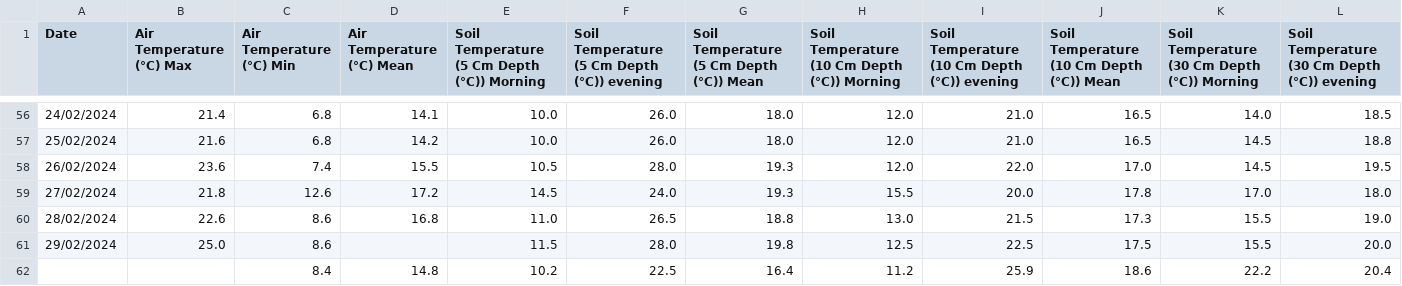
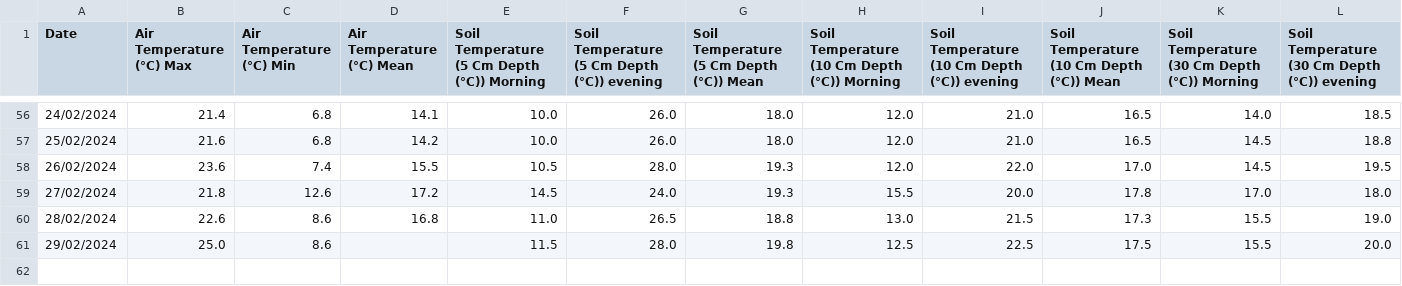
Before and after one commit to Jaskirat-singh-dhanoa/punjabb, a CSV file: panjab.csv, drawn as a sheet; only a part is shown, gaps mark what is left out; rows hold the shown columns only; the diff names each change by its address in the sheet, - before the commit and + after, or states it on an @@ line.

Commit message:
Update panjab.csv

```diff
--- a/panjab.csv
+++ b/panjab.csv
-row 62:  |  | 8.4 | 14.8 | 10.2 | 22.5 | 16.4 | 11.2 | 25.9 | 18.6 | 22.2 | 20.4
```
